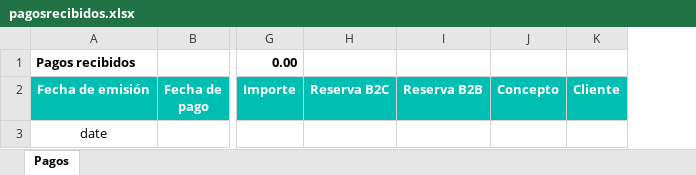
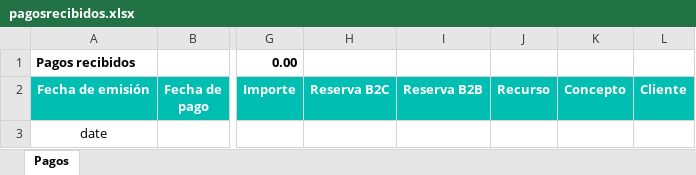
Before and after one commit to alejandro-andre/cotown-back, an Excel workbook: app/templates/report/pagosrecibidos.xlsx, sheet Pagos, drawn as a sheet; only a part is shown, gaps mark what is left out; values as stored, in another font and other column widths than the file's, no borders; the diff names each change by its address in the sheet, - before the commit and + after, or states it on an @@ line.

```diff
--- a/app/templates/report/pagosrecibidos.xlsx (sheet Pagos)
+++ b/app/templates/report/pagosrecibidos.xlsx (sheet Pagos)
+column J, row 2: Recurso
```
Also changed, not shown: 2 other files.
